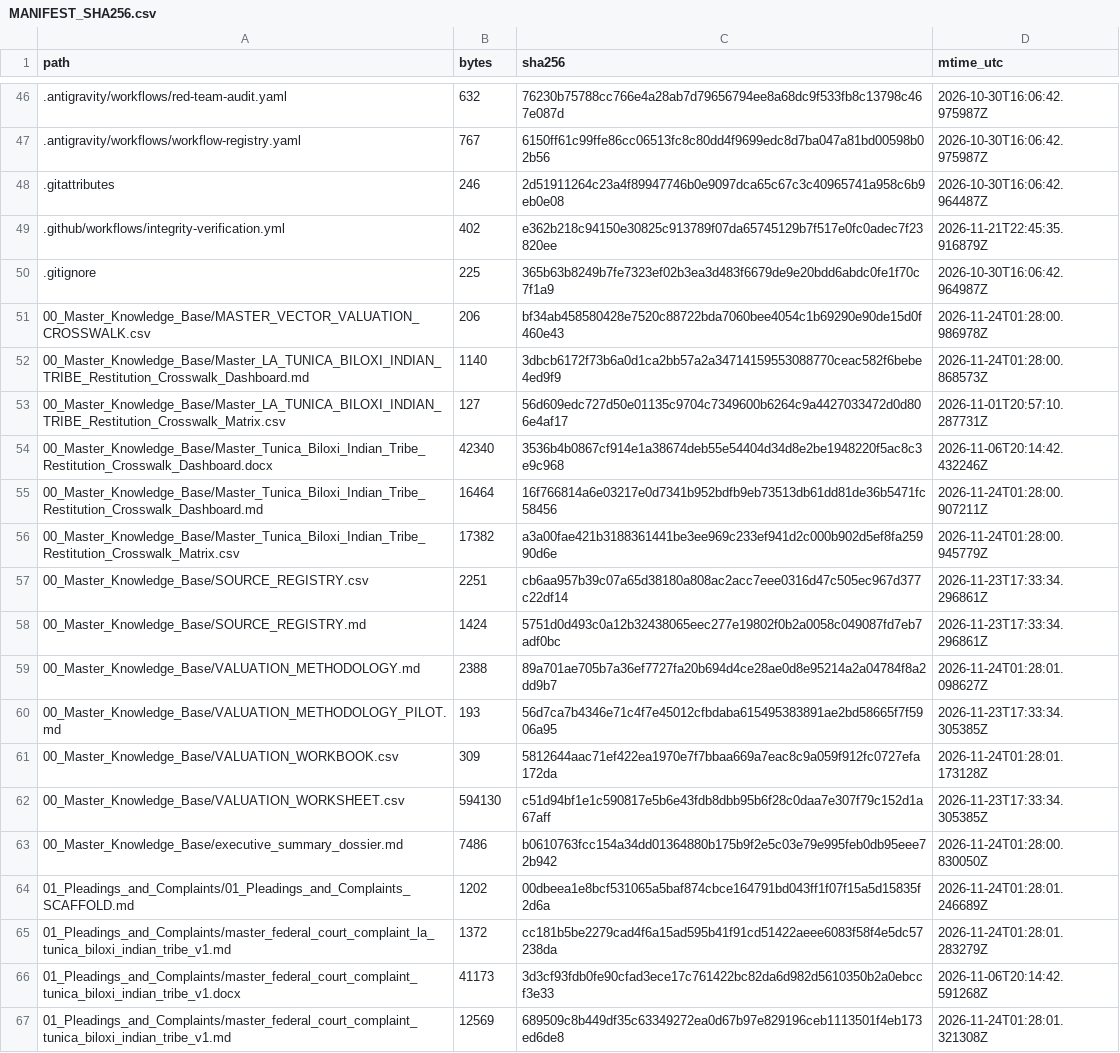
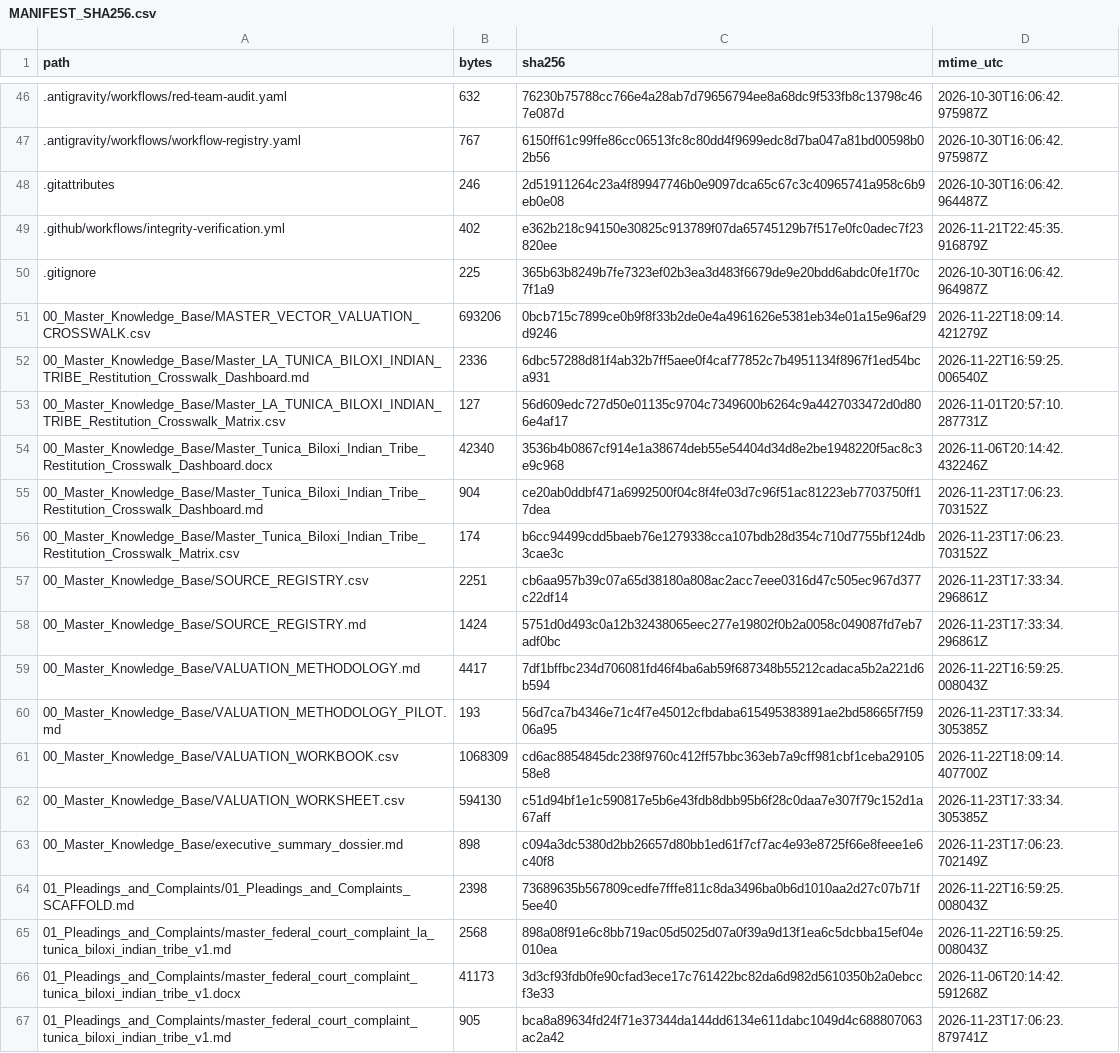
Before and after one commit to GlobalRestitutionAlliance/turtle-island-us-la-tunica-biloxi-indian-tribe-master-litigation, a CSV file: 99_Archives_and_Manifests/MANIFEST_SHA256.csv, drawn as a sheet; only a part is shown, gaps mark what is left out; the diff covers the shown part only.

```diff
--- a/99_Archives_and_Manifests/MANIFEST_SHA256.csv
+++ b/99_Archives_and_Manifests/MANIFEST_SHA256.csv
@@ -50,18 +50,18 @@ path,bytes,sha256,mtime_utc
 .gitignore,225,365b63b8249b7fe7323ef02b3ea3d483f6679de9e20bdd6abdc0fe1f70c7f1a9,2026-10-30T16:06:42.964987Z
-00_Master_Knowledge_Base/MASTER_VECTOR_VALUATION_CROSSWALK.csv,206,bf34ab458580428e7520c88722bda7060bee4054c1b69290e90de15d0f460e43,2026-11-24T01:28:00.986978Z
-00_Master_Knowledge_Base/Master_LA_TUNICA_BILOXI_INDIAN_TRIBE_Restitution_Crosswalk_Dashboard.md,1140,3dbcb6172f73b6a0d1ca2bb57a2a34714159553088770ceac582f6bebe4ed9f9,2026-11-24T01:28:00.868573Z
+00_Master_Knowledge_Base/MASTER_VECTOR_VALUATION_CROSSWALK.csv,693206,0bcb715c7899ce0b9f8f33b2de0e4a4961626e5381eb34e01a15e96af29d9246,2026-11-22T18:09:14.421279Z
+00_Master_Knowledge_Base/Master_LA_TUNICA_BILOXI_INDIAN_TRIBE_Restitution_Crosswalk_Dashboard.md,2336,6dbc57288d81f4ab32b7ff5aee0f4caf77852c7b4951134f8967f1ed54bca931,2026-11-22T16:59:25.006540Z
 00_Master_Knowledge_Base/Master_LA_TUNICA_BILOXI_INDIAN_TRIBE_Restitution_Crosswalk_Matrix.csv,127,56d609edc727d50e01135c9704c7349600b6264c9a4427033472d0d806e4af17,2026-11-01T20:57:10.287731Z
 00_Master_Knowledge_Base/Master_Tunica_Biloxi_Indian_Tribe_Restitution_Crosswalk_Dashboard.docx,42340,3536b4b0867cf914e1a38674deb55e54404d34d8e2be1948220f5ac8c3e9c968,2026-11-06T20:14:42.432246Z
-00_Master_Knowledge_Base/Master_Tunica_Biloxi_Indian_Tribe_Restitution_Crosswalk_Dashboard.md,16464,16f766814a6e03217e0d7341b952bdfb9eb73513db61dd81de36b5471fc58456,2026-11-24T01:28:00.907211Z
-00_Master_Knowledge_Base/Master_Tunica_Biloxi_Indian_Tribe_Restitution_Crosswalk_Matrix.csv,17382,a3a00fae421b3188361441be3ee969c233ef941d2c000b902d5ef8fa25990d6e,2026-11-24T01:28:00.945779Z
+00_Master_Knowledge_Base/Master_Tunica_Biloxi_Indian_Tribe_Restitution_Crosswalk_Dashboard.md,904,ce20ab0ddbf471a6992500f04c8f4fe03d7c96f51ac81223eb7703750ff17dea,2026-11-23T17:06:23.703152Z
+00_Master_Knowledge_Base/Master_Tunica_Biloxi_Indian_Tribe_Restitution_Crosswalk_Matrix.csv,174,b6cc94499cdd5baeb76e1279338cca107bdb28d354c710d7755bf124db3cae3c,2026-11-23T17:06:23.703152Z
 00_Master_Knowledge_Base/SOURCE_REGISTRY.csv,2251,cb6aa957b39c07a65d38180a808ac2acc7eee0316d47c505ec967d377c22df14,2026-11-23T17:33:34.296861Z
 00_Master_Knowledge_Base/SOURCE_REGISTRY.md,1424,5751d0d493c0a12b32438065eec277e19802f0b2a0058c049087fd7eb7adf0bc,2026-11-23T17:33:34.296861Z
-00_Master_Knowledge_Base/VALUATION_METHODOLOGY.md,2388,89a701ae705b7a36ef7727fa20b694d4ce28ae0d8e95214a2a04784f8a2dd9b7,2026-11-24T01:28:01.098627Z
+00_Master_Knowledge_Base/VALUATION_METHODOLOGY.md,4417,7df1bffbc234d706081fd46f4ba6ab59f687348b55212cadaca5b2a221d6b594,2026-11-22T16:59:25.008043Z
 00_Master_Knowledge_Base/VALUATION_METHODOLOGY_PILOT.md,193,56d7ca7b4346e71c4f7e45012cfbdaba615495383891ae2bd58665f7f5906a95,2026-11-23T17:33:34.305385Z
-00_Master_Knowledge_Base/VALUATION_WORKBOOK.csv,309,5812644aac71ef422ea1970e7f7bbaa669a7eac8c9a059f912fc0727efa172da,2026-11-24T01:28:01.173128Z
+00_Master_Knowledge_Base/VALUATION_WORKBOOK.csv,1068309,cd6ac8854845dc238f9760c412ff57bbc363eb7a9cff981cbf1ceba2910558e8,2026-11-22T18:09:14.407700Z
 00_Master_Knowledge_Base/VALUATION_WORKSHEET.csv,594130,c51d94bf1e1c590817e5b6e43fdb8dbb95b6f28c0daa7e307f79c152d1a67aff,2026-11-23T17:33:34.305385Z
-00_Master_Knowledge_Base/executive_summary_dossier.md,7486,b0610763fcc154a34dd01364880b175b9f2e5c03e79e995feb0db95eee72b942,2026-11-24T01:28:00.830050Z
-01_Pleadings_and_Complaints/01_Pleadings_and_Complaints_SCAFFOLD.md,1202,00dbeea1e8bcf531065a5baf874cbce164791bd043ff1f07f15a5d15835f2d6a,2026-11-24T01:28:01.246689Z
-01_Pleadings_and_Complaints/master_federal_court_complaint_la_tunica_biloxi_indian_tribe_v1.md,1372,cc181b5be2279cad4f6a15ad595b41f91cd51422aeee6083f58f4e5dc57238da,2026-11-24T01:28:01.283279Z
+00_Master_Knowledge_Base/executive_summary_dossier.md,898,c094a3dc5380d2bb26657d80bb1ed61f7cf7ac4e93e8725f66e8feee1e6c40f8,2026-11-23T17:06:23.702149Z
+01_Pleadings_and_Complaints/01_Pleadings_and_Complaints_SCAFFOLD.md,2398,73689635b567809cedfe7fffe811c8da3496ba0b6d1010aa2d27c07b71f5ee40,2026-11-22T16:59:25.008043Z
+01_Pleadings_and_Complaints/master_federal_court_complaint_la_tunica_biloxi_indian_tribe_v1.md,2568,898a08f91e6c8bb719ac05d5025d07a0f39a9d13f1ea6c5dcbba15ef04e010ea,2026-11-22T16:59:25.008043Z
 01_Pleadings_and_Complaints/master_federal_court_complaint_tunica_biloxi_indian_tribe_v1.docx,41173,3d3cf93fdb0fe90cfad3ece17c761422bc82da6d982d5610350b2a0ebccf3e33,2026-11-06T20:14:42.591268Z
-01_Pleadings_and_Complaints/master_federal_court_complaint_tunica_biloxi_indian_tribe_v1.md,12569,689509c8b449df35c63349272ea0d67b97e829196ceb1113501f4eb173ed6de8,2026-11-24T01:28:01.321308Z
+01_Pleadings_and_Complaints/master_federal_court_complaint_tunica_biloxi_indian_tribe_v1.md,905,bca8a89634fd24f71e37344da144dd6134e611dabc1049d4c688807063ac2a42,2026-11-23T17:06:23.879741Z
```
Also changed, not shown: 80 edited cells elsewhere in this file, 37 other files.
